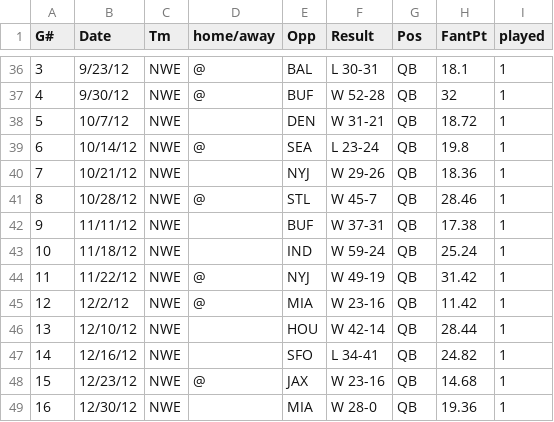
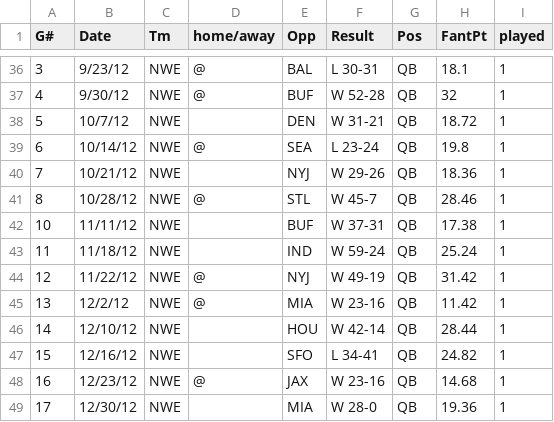
Before and after one commit to mpdettmar/Fantasy-Football-Player-Predictions, a CSV file: data/data_raw/players/brady.csv, drawn as a sheet; only a part is shown, gaps mark what is left out; the diff covers the shown part only.

```diff
--- a/data/data_raw/players/brady.csv
+++ b/data/data_raw/players/brady.csv
@@ -41,9 +41,9 @@ G#,Date,Tm,home/away,Opp,Result,Pos,FantPt,played
 8,10/28/12,NWE,@,STL,W 45-7,QB,28.46,1
-9,11/11/12,NWE,,BUF,W 37-31,QB,17.38,1
-10,11/18/12,NWE,,IND,W 59-24,QB,25.24,1
-11,11/22/12,NWE,@,NYJ,W 49-19,QB,31.42,1
-12,12/2/12,NWE,@,MIA,W 23-16,QB,11.42,1
-13,12/10/12,NWE,,HOU,W 42-14,QB,28.44,1
-14,12/16/12,NWE,,SFO,L 34-41,QB,24.82,1
-15,12/23/12,NWE,@,JAX,W 23-16,QB,14.68,1
-16,12/30/12,NWE,,MIA,W 28-0,QB,19.36,1
+10,11/11/12,NWE,,BUF,W 37-31,QB,17.38,1
+11,11/18/12,NWE,,IND,W 59-24,QB,25.24,1
+12,11/22/12,NWE,@,NYJ,W 49-19,QB,31.42,1
+13,12/2/12,NWE,@,MIA,W 23-16,QB,11.42,1
+14,12/10/12,NWE,,HOU,W 42-14,QB,28.44,1
+15,12/16/12,NWE,,SFO,L 34-41,QB,24.82,1
+16,12/23/12,NWE,@,JAX,W 23-16,QB,14.68,1
+17,12/30/12,NWE,,MIA,W 28-0,QB,19.36,1
```
Also changed, not shown: 22 edited cells elsewhere in this file, data/data_modified/players/brady.csv, data/data_modified/players/mccoy.csv, 3 other files.
